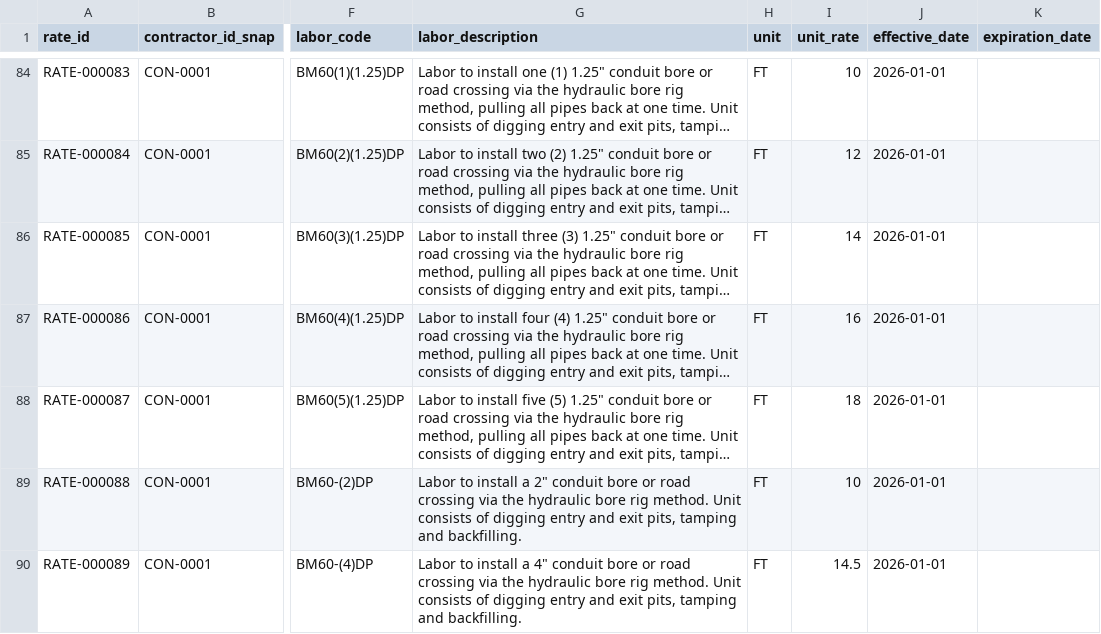
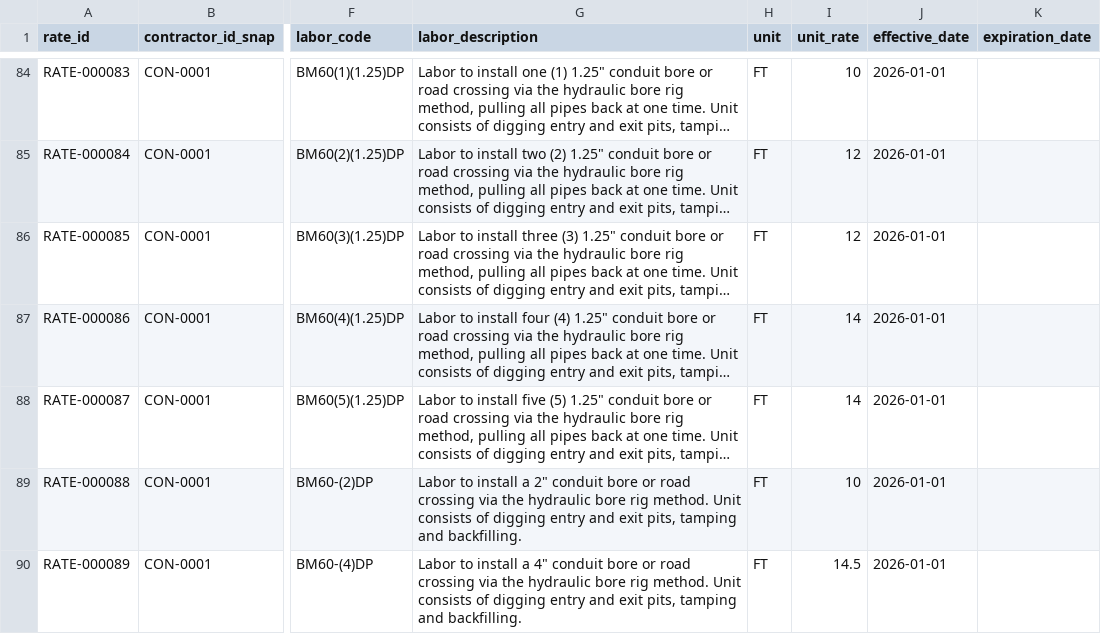
Before and after one commit to Lucanatorr/lremc-fulcrum-mainline_construction, a CSV file: data/import/contractor-rates-river-city.csv, drawn as a sheet; only a part is shown, gaps mark what is left out; long unchanged cells end in …; the diff names each change by its address in the sheet, - before the commit and + after, or states it on an @@ line.

```diff
--- a/data/import/contractor-rates-river-city.csv
+++ b/data/import/contractor-rates-river-city.csv
-I86 (unit_rate): 14
+I86 (unit_rate): 12
-I87 (unit_rate): 16
+I87 (unit_rate): 14
-I88 (unit_rate): 18
+I88 (unit_rate): 14
```
Also changed, not shown: data/labor-exceptions.csv, 5 other files.
